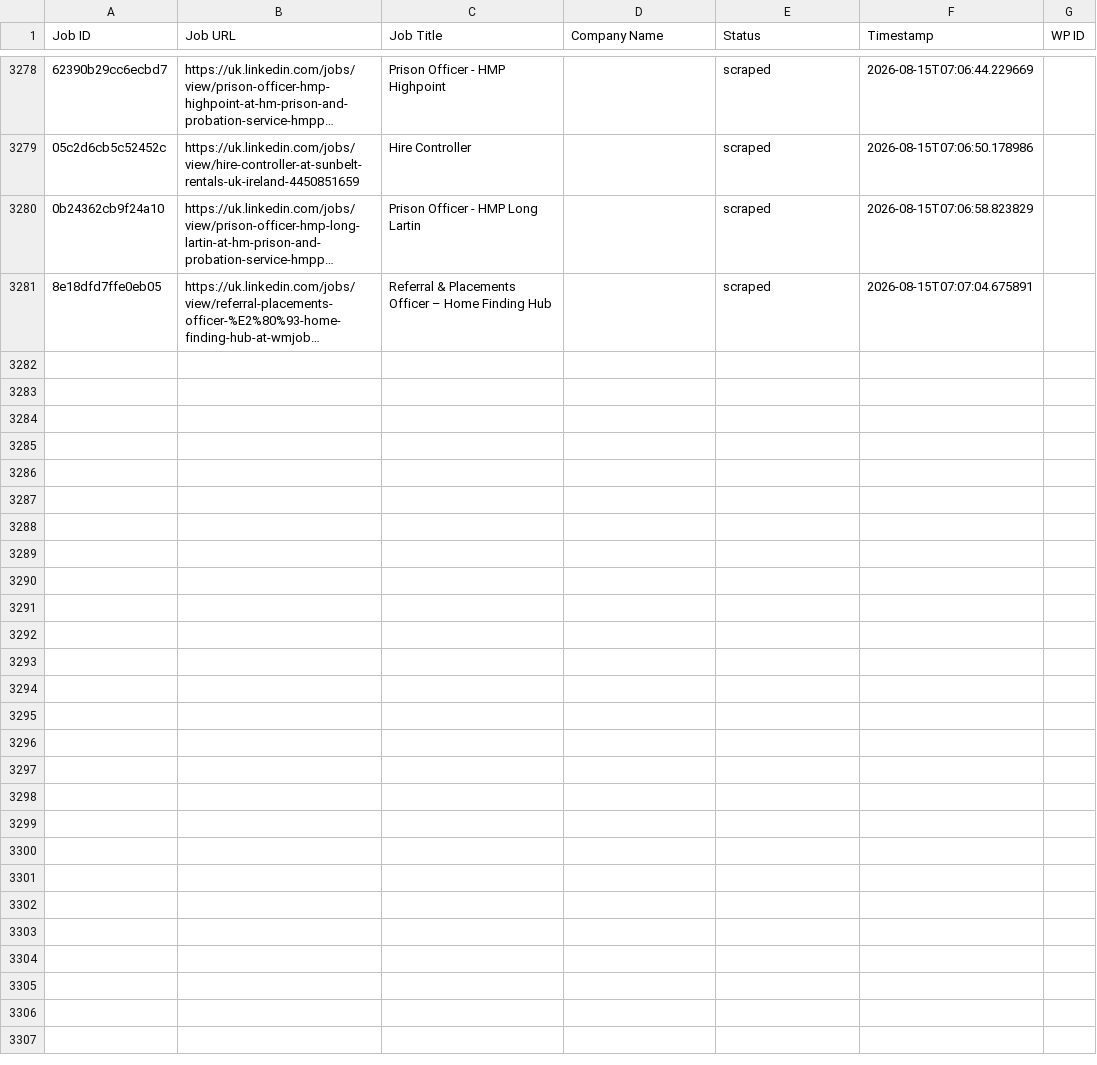
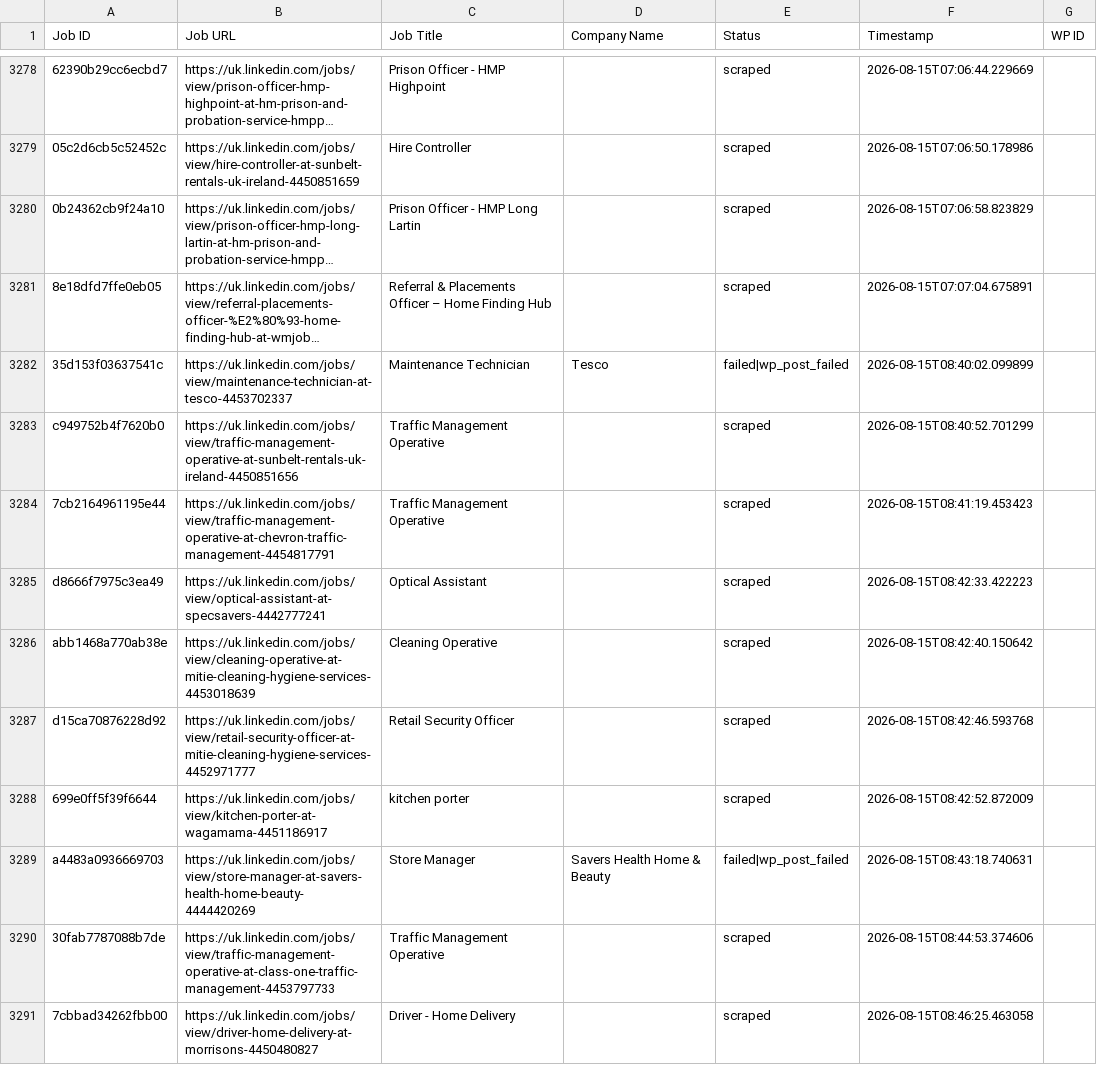
Before and after one commit to vindoky/gb, a CSV file: processed_jobs.csv, drawn as a sheet; only a part is shown, gaps mark what is left out; long unchanged cells end in …; the diff covers the shown part only; the diff names each change by its address in the sheet, - before the commit and + after, or states it on an @@ line.

```diff
--- a/processed_jobs.csv
+++ b/processed_jobs.csv
+row 3282: 35d153f03637541c | https://uk.linkedin.com/jobs/view/maintenance-technician-at-tesco-4453702337 | Maintenance Technician | Tesco | failed|wp_post_failed | 2026-08-15T08:40:02.099899
+row 3283: c949752b4f7620b0 | https://uk.linkedin.com/jobs/view/traffic-management-operative-at-sunbelt-rentals-uk-ireland-4450851656 | Traffic Management Operative |  | scraped | 2026-08-15T08:40:52.701299
+row 3284: 7cb2164961195e44 | https://uk.linkedin.com/jobs/view/traffic-management-operative-at-chevron-traffic-management-4454817791 | Traffic Management Operative |  | scraped | 2026-08-15T08:41:19.453423
+row 3285: d8666f7975c3ea49 | https://uk.linkedin.com/jobs/view/optical-assistant-at-specsavers-4442777241 | Optical Assistant |  | scraped | 2026-08-15T08:42:33.422223
+row 3286: abb1468a770ab38e | https://uk.linkedin.com/jobs/view/cleaning-operative-at-mitie-cleaning-hygiene-services-4453018639 | Cleaning Operative |  | scraped | 2026-08-15T08:42:40.150642
+row 3287: d15ca70876228d92 | https://uk.linkedin.com/jobs/view/retail-security-officer-at-mitie-cleaning-hygiene-services-4452971777 | Retail Security Officer |  | scraped | 2026-08-15T08:42:46.593768
+row 3288: 699e0ff5f39f6644 | https://uk.linkedin.com/jobs/view/kitchen-porter-at-wagamama-4451186917 | kitchen porter |  | scraped | 2026-08-15T08:42:52.872009
+row 3289: a4483a0936669703 | https://uk.linkedin.com/jobs/view/store-manager-at-savers-health-home-beauty-4444420269 | Store Manager | Savers Health Home & Beauty | failed|wp_post_failed | 2026-08-15T08:43:18.740631
+row 3290: 30fab7787088b7de | https://uk.linkedin.com/jobs/view/traffic-management-operative-at-class-one-traffic-management-4453797733 | Traffic Management Operative |  | scraped | 2026-08-15T08:44:53.374606
+row 3291: 7cbbad34262fbb00 | https://uk.linkedin.com/jobs/view/driver-home-delivery-at-morrisons-4450480827 | Driver - Home Delivery |  | scraped | 2026-08-15T08:46:25.463058
```
Also changed, not shown: 18 added rows elsewhere in this file.
